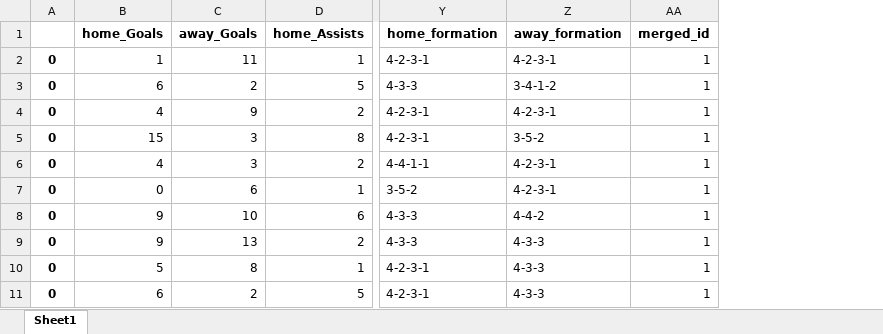
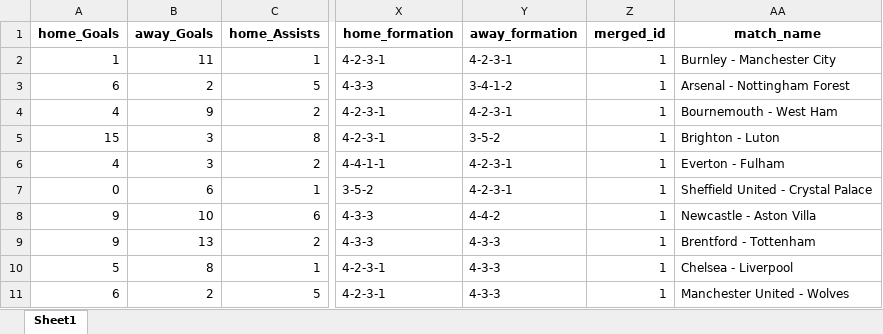
Before and after one commit to Polonez1/football_prediction_model, an Excel workbook: data/downloaded_data/epl_to_prediction.xlsx, sheet Sheet1, drawn as a sheet; only a part is shown, gaps mark what is left out; values as stored, in another font and other column widths than the file's, no borders; removed rows and columns are numbered as before the commit, all else as after; the diff names each change by its address in the sheet, - before the commit and + after, or states it on an @@ line.

```diff
--- a/data/downloaded_data/epl_to_prediction.xlsx (sheet Sheet1)
+++ b/data/downloaded_data/epl_to_prediction.xlsx (sheet Sheet1)
-column A, rows 2-11: all 0
+column AA (match_name), rows 2-11: Burnley - Manchester City | Arsenal - Nottingham Forest | Bournemouth - West Ham | Brighton - Luton | Everton - Fulham | Sheffield United - Crystal Palace | Newcastle - Aston Villa | Brentford - Tottenham | Chelsea - Liverpool | Manchester United - Wolves
```
Also changed, not shown: 3 other files.
